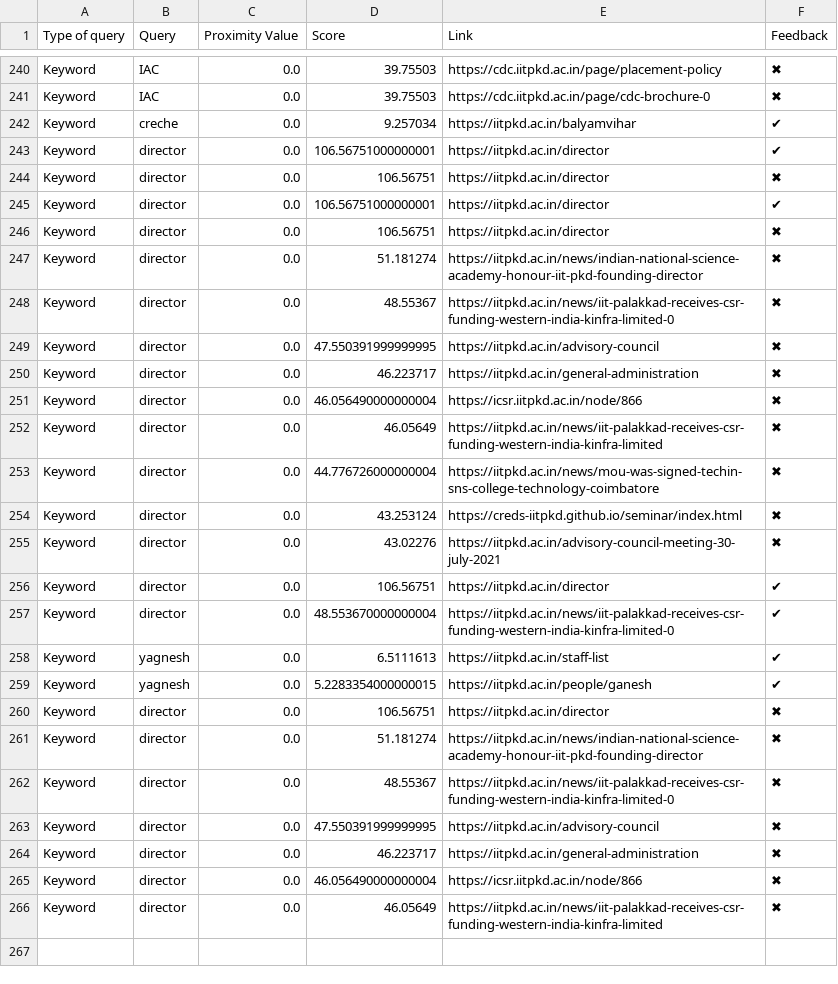
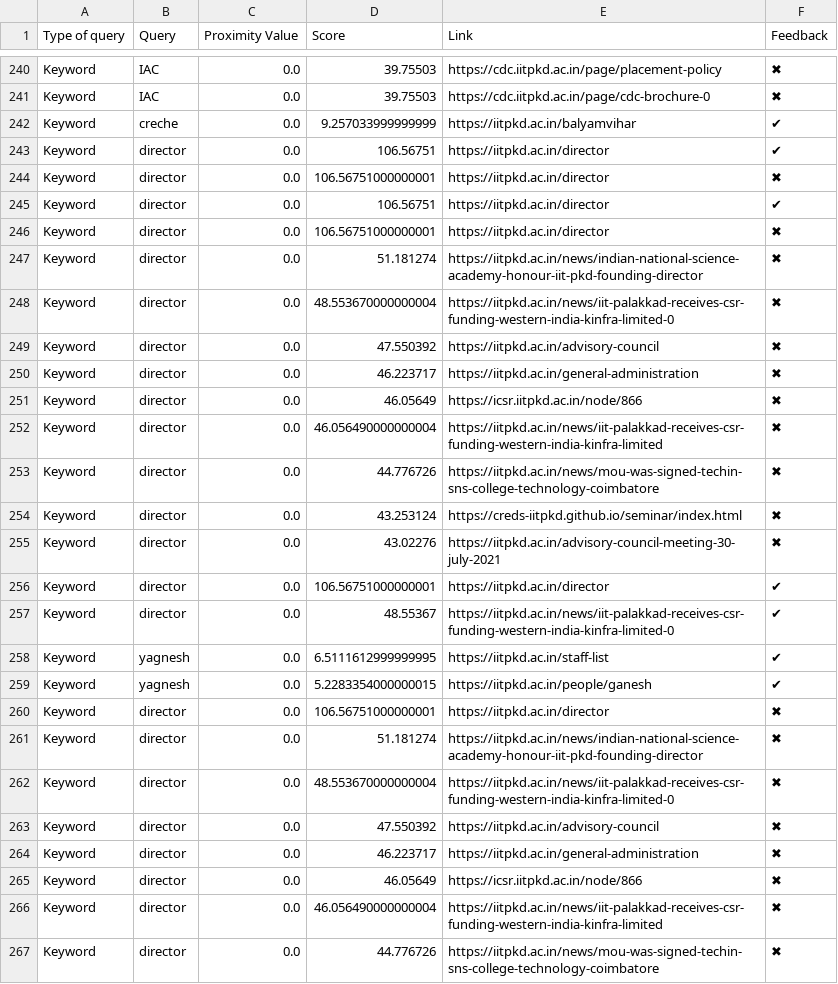
Before and after one commit to Yagneshv1/btp, a CSV file: evaluation_results.csv, drawn as a sheet; only a part is shown, gaps mark what is left out; removed rows and columns are numbered as before the commit, all else as after; the diff covers the shown part only; the diff names each change by its address in the sheet, - before the commit and + after, or states it on an @@ line.

Commit message:
Update CSV file

```diff
--- a/evaluation_results.csv
+++ b/evaluation_results.csv
-D242 (Score): 9.257034
+D242 (Score): 9.257033999999999
-row 243: Keyword | director | 0.0 | 106.56751000000001 | https://iitpkd.ac.in/director | ✔
-F243 (Feedback): ✖
+F243 (Feedback): ✔
-F244 (Feedback): ✔
+F244 (Feedback): ✖
-F245 (Feedback): ✖
+F245 (Feedback): ✔
+row 246: Keyword | director | 0.0 | 106.56751000000001 | https://iitpkd.ac.in/director | ✖
-D248 (Score): 48.55367
+D248 (Score): 48.553670000000004
-D249 (Score): 47.550391999999995
+D249 (Score): 47.550392
-D251 (Score): 46.056490000000004
+D251 (Score): 46.05649
-D252 (Score): 46.05649
+D252 (Score): 46.056490000000004
-D253 (Score): 44.776726000000004
+D253 (Score): 44.776726
@@ row 256 moved to row 137: Keyword @@
@@ row 141 moved to row 256: Keyword @@
-D257 (Score): 48.553670000000004
+D257 (Score): 48.55367
-D258 (Score): 6.5111613
+D258 (Score): 6.5111612999999995
-D260 (Score): 106.56751
+D260 (Score): 106.56751000000001
-D262 (Score): 48.55367
+D262 (Score): 48.553670000000004
-D263 (Score): 47.550391999999995
+D263 (Score): 47.550392
-D265 (Score): 46.056490000000004
+D265 (Score): 46.05649
-D266 (Score): 46.05649
+D266 (Score): 46.056490000000004
+row 267: Keyword | director | 0.0 | 44.776726 | https://iitpkd.ac.in/news/mou-was-signed-techin-sns-college-technology-coimbatore | ✖
```
Also changed, not shown: 27 edited cells elsewhere in this file.
